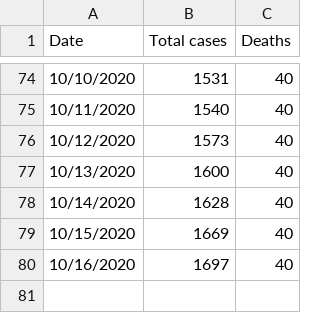
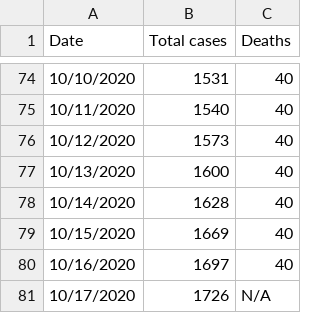
Before and after one commit to jeremydratcliff/Oxford_LTLA_COVID19, a CSV file: OxfordCases.csv, drawn as a sheet; only a part is shown, gaps mark what is left out.

Commit message:
Update OxfordCases.csv

```diff
--- a/OxfordCases.csv
+++ b/OxfordCases.csv
@@ -80 +80,2 @@ Date,Total cases,Deaths
 10/16/2020,1697,40
+10/17/2020,1726,N/A
```
